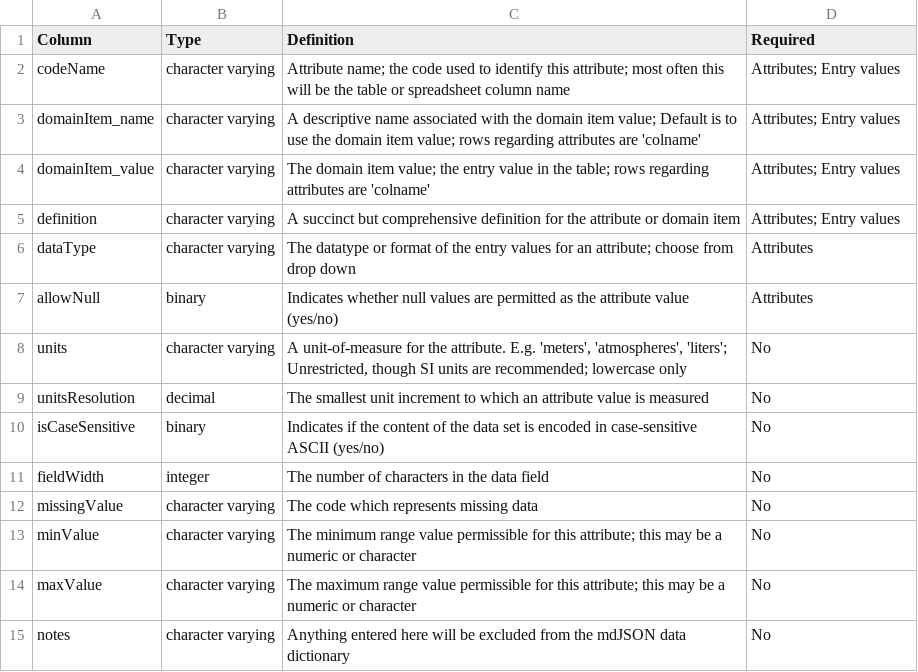
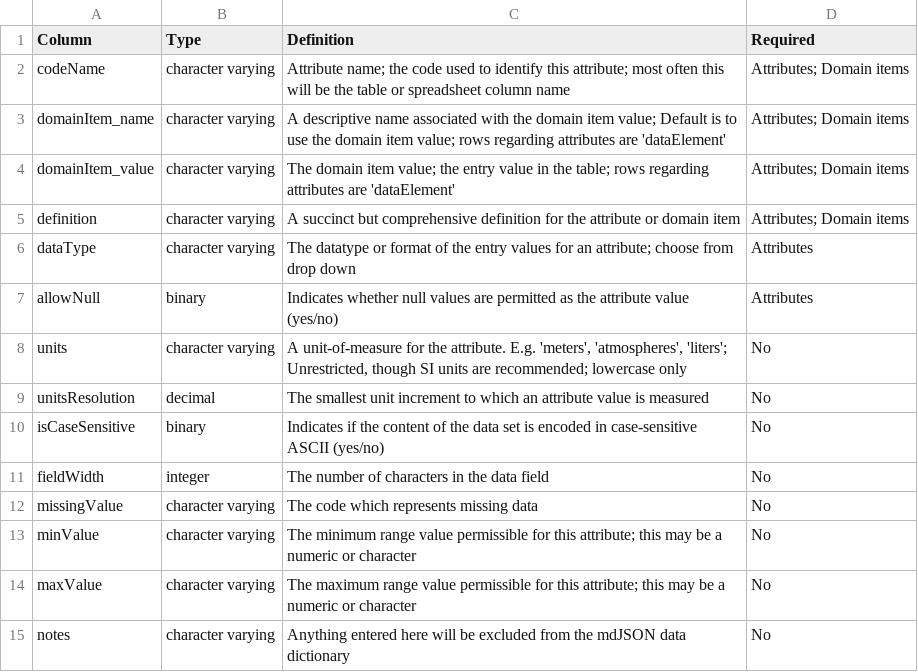
Before and after one commit to hdvincelette/mdJSONdictio, a CSV file: inst/extdata/template_column_definitions.csv, drawn as a sheet.

Commit message:
Update template_column_definitions.csv

```diff
--- a/inst/extdata/template_column_definitions.csv
+++ b/inst/extdata/template_column_definitions.csv
@@ -1,6 +1,6 @@
 Column,Type,Definition,Required
-codeName,character varying,Attribute name; the code used to identify this attribute; most often this will be the table or spreadsheet column name,Attributes; Entry values
-domainItem_name,character varying,A descriptive name associated with the domain item value; Default is to use the domain item value; rows regarding attributes are 'colname',Attributes; Entry values
-domainItem_value,character varying,The domain item value; the entry value in the table; rows regarding attributes are 'colname',Attributes; Entry values
-definition,character varying,A succinct but comprehensive definition for the attribute or domain item,Attributes; Entry values
+codeName,character varying,Attribute name; the code used to identify this attribute; most often this will be the table or spreadsheet column name,Attributes; Domain items
+domainItem_name,character varying,A descriptive name associated with the domain item value; Default is to use the domain item value; rows regarding attributes are 'dataElement',Attributes; Domain items
+domainItem_value,character varying,The domain item value; the entry value in the table; rows regarding attributes are 'dataElement',Attributes; Domain items
+definition,character varying,A succinct but comprehensive definition for the attribute or domain item,Attributes; Domain items
 dataType,character varying,The datatype or format of the entry values for an attribute; choose from drop down,Attributes
```
